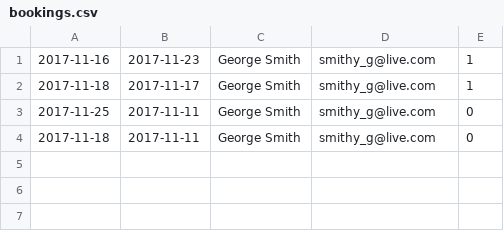
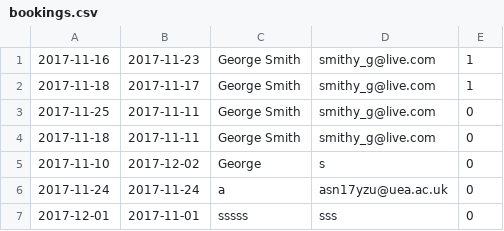
Before and after one commit to SmithyG/hotelSite, a CSV file: static/bookings.csv, drawn as a sheet; the diff names each change by its address in the sheet, - before the commit and + after, or states it on an @@ line.

```diff
--- a/static/bookings.csv
+++ b/static/bookings.csv
+row 5: 2017-11-10 | 2017-12-02 | George | s | 0
+row 6: 2017-11-24 | 2017-11-24 | a | asn17yzu@uea.ac.uk | 0
+row 7: 2017-12-01 | 2017-11-01 | sssss | sss | 0
```
Also changed, not shown: 1 other file.
